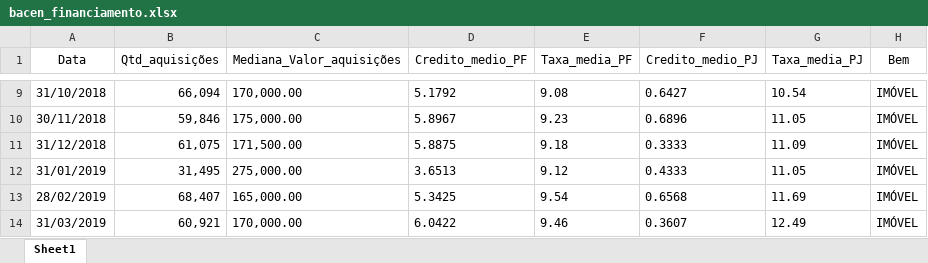
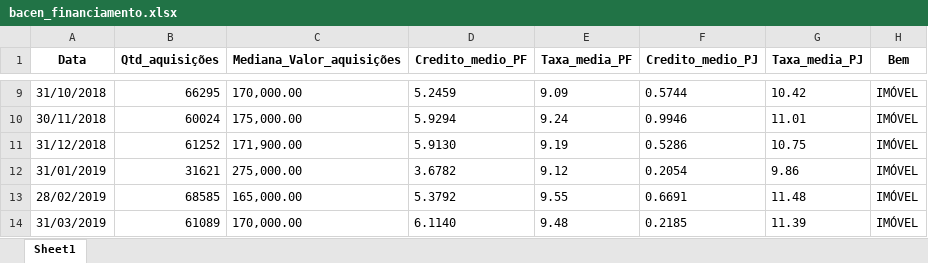
Before and after one commit to Fabio-arao/TCC, an Excel workbook: sheets/bacen_financiamento.xlsx, sheet Sheet1, drawn as a sheet; only a part is shown, gaps mark what is left out; values as stored, in another font and other column widths than the file's, no borders; the diff covers the shown part only; the diff names each change by its address in the sheet, - before the commit and + after, or states it on an @@ line.

```diff
--- a/sheets/bacen_financiamento.xlsx (sheet Sheet1)
+++ b/sheets/bacen_financiamento.xlsx (sheet Sheet1)
-A1:H1 bold: off
+A1:H1 bold: on
-B9 (Qtd_aquisições): 66,094
+B9 (Qtd_aquisições): 66295
-D9 (Credito_medio_PF): 5.1792
+D9 (Credito_medio_PF): 5.2459
-E9 (Taxa_media_PF): 9.08
+E9 (Taxa_media_PF): 9.09
-F9 (Credito_medio_PJ): 0.6427
+F9 (Credito_medio_PJ): 0.5744
-G9 (Taxa_media_PJ): 10.54
+G9 (Taxa_media_PJ): 10.42
-B10 (Qtd_aquisições): 59,846
+B10 (Qtd_aquisições): 60024
-D10 (Credito_medio_PF): 5.8967
+D10 (Credito_medio_PF): 5.9294
-E10 (Taxa_media_PF): 9.23
+E10 (Taxa_media_PF): 9.24
-F10 (Credito_medio_PJ): 0.6896
+F10 (Credito_medio_PJ): 0.9946
-G10 (Taxa_media_PJ): 11.05
+G10 (Taxa_media_PJ): 11.01
-B11 (Qtd_aquisições): 61,075
+B11 (Qtd_aquisições): 61252
-C11 (Mediana_Valor_aquisições): 171,500.00
+C11 (Mediana_Valor_aquisições): 171,900.00
-D11 (Credito_medio_PF): 5.8875
+D11 (Credito_medio_PF): 5.9130
-E11 (Taxa_media_PF): 9.18
+E11 (Taxa_media_PF): 9.19
-F11 (Credito_medio_PJ): 0.3333
+F11 (Credito_medio_PJ): 0.5286
-G11 (Taxa_media_PJ): 11.09
+G11 (Taxa_media_PJ): 10.75
-B12 (Qtd_aquisições): 31,495
+B12 (Qtd_aquisições): 31621
-D12 (Credito_medio_PF): 3.6513
+D12 (Credito_medio_PF): 3.6782
-F12 (Credito_medio_PJ): 0.4333
+F12 (Credito_medio_PJ): 0.2054
-G12 (Taxa_media_PJ): 11.05
+G12 (Taxa_media_PJ): 9.86
-B13 (Qtd_aquisições): 68,407
+B13 (Qtd_aquisições): 68585
-D13 (Credito_medio_PF): 5.3425
+D13 (Credito_medio_PF): 5.3792
-E13 (Taxa_media_PF): 9.54
+E13 (Taxa_media_PF): 9.55
-F13 (Credito_medio_PJ): 0.6568
+F13 (Credito_medio_PJ): 0.6691
-G13 (Taxa_media_PJ): 11.69
+G13 (Taxa_media_PJ): 11.48
-B14 (Qtd_aquisições): 60,921
+B14 (Qtd_aquisições): 61089
-D14 (Credito_medio_PF): 6.0422
+D14 (Credito_medio_PF): 6.1140
-E14 (Taxa_media_PF): 9.46
+E14 (Taxa_media_PF): 9.48
-F14 (Credito_medio_PJ): 0.3607
+F14 (Credito_medio_PJ): 0.2185
-G14 (Taxa_media_PJ): 12.49
+G14 (Taxa_media_PJ): 11.39
```
Also changed, not shown: 318 edited cells elsewhere in this sheet, sheets/bacen_consorcios_acumulado.xlsx, 10 other files.
